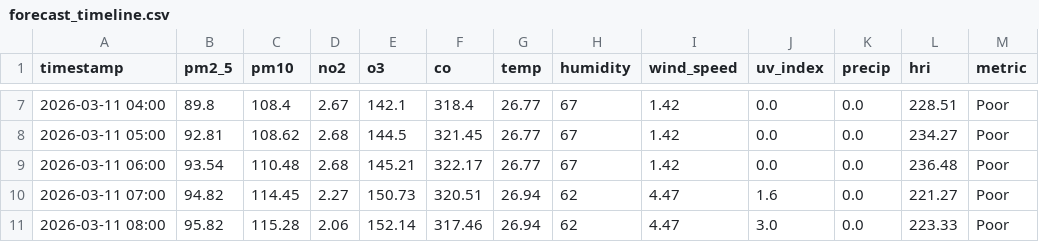
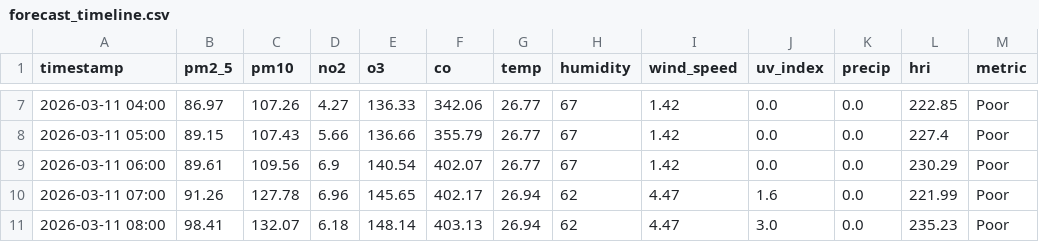
Before and after one commit to Sims9218/Automated-Health-Insight-Engine, a CSV file: data/forecast_timeline.csv, drawn as a sheet; only a part is shown, gaps mark what is left out; the diff covers the shown part only.

```diff
--- a/data/forecast_timeline.csv
+++ b/data/forecast_timeline.csv
@@ -7,5 +7,5 @@ timestamp,pm2_5,pm10,no2,o3,co,temp,humidity,wind_speed,uv_index,precip,hri,metr
-2026-03-11 04:00,89.8,108.4,2.67,142.1,318.4,26.77,67,1.42,0.0,0.0,228.51,Poor
-2026-03-11 05:00,92.81,108.62,2.68,144.5,321.45,26.77,67,1.42,0.0,0.0,234.27,Poor
-2026-03-11 06:00,93.54,110.48,2.68,145.21,322.17,26.77,67,1.42,0.0,0.0,236.48,Poor
-2026-03-11 07:00,94.82,114.45,2.27,150.73,320.51,26.94,62,4.47,1.6,0.0,221.27,Poor
-2026-03-11 08:00,95.82,115.28,2.06,152.14,317.46,26.94,62,4.47,3.0,0.0,223.33,Poor
+2026-03-11 04:00,86.97,107.26,4.27,136.33,342.06,26.77,67,1.42,0.0,0.0,222.85,Poor
+2026-03-11 05:00,89.15,107.43,5.66,136.66,355.79,26.77,67,1.42,0.0,0.0,227.4,Poor
+2026-03-11 06:00,89.61,109.56,6.9,140.54,402.07,26.77,67,1.42,0.0,0.0,230.29,Poor
+2026-03-11 07:00,91.26,127.78,6.96,145.65,402.17,26.94,62,4.47,1.6,0.0,221.99,Poor
+2026-03-11 08:00,98.41,132.07,6.18,148.14,403.13,26.94,62,4.47,3.0,0.0,235.23,Poor
```
Also changed, not shown: 121 edited cells elsewhere in this file, data/comprehensive_history.csv.
